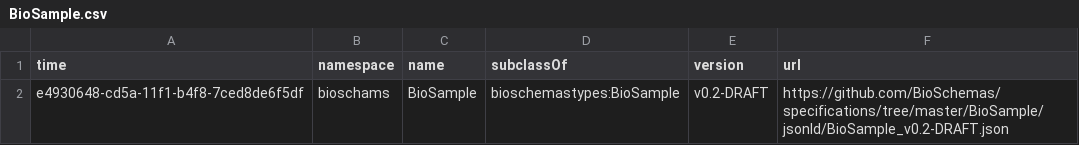
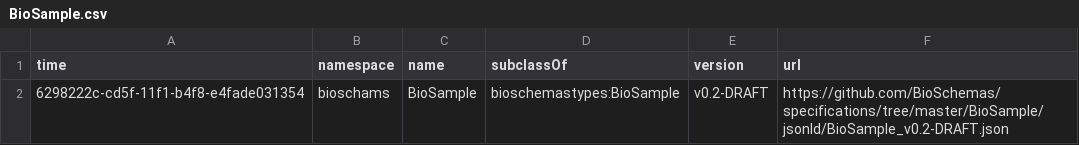
Before and after one commit to BioSchemas/bioschemas-dde, a CSV file: latest-updated-profiles/BioSample.csv, drawn as a sheet.

```diff
--- a/latest-updated-profiles/BioSample.csv
+++ b/latest-updated-profiles/BioSample.csv
@@ -1,2 +1,2 @@
 time,namespace,name,subclassOf,version,url
-e4930648-cd5a-11f1-b4f8-7ced8de6f5df,bioschams,BioSample,bioschemastypes:BioSample,v0.2-DRAFT,https://github.com/BioSchemas/specifications/tree/master/BioSample/jsonld/BioSample_v0.2-DRAFT.json
+6298222c-cd5f-11f1-b4f8-e4fade031354,bioschams,BioSample,bioschemastypes:BioSample,v0.2-DRAFT,https://github.com/BioSchemas/specifications/tree/master/BioSample/jsonld/BioSample_v0.2-DRAFT.json
```
